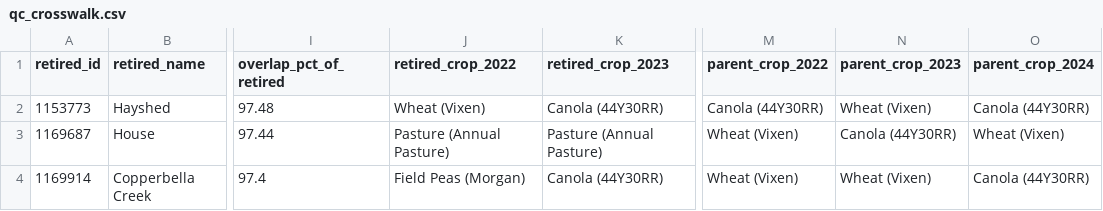
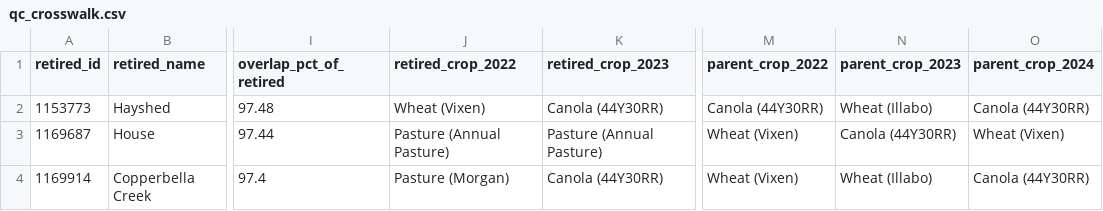
Before and after one commit to 5vcv79z2fg-ops/my-farm-advisor-skills, a CSV file: my-farm-advisor/eda/eda-field-comparison/examples/qc_crosswalk.csv, drawn as a sheet; only a part is shown, gaps mark what is left out; the diff names each change by its address in the sheet, - before the commit and + after, or states it on an @@ line.

```diff
--- a/my-farm-advisor/eda/eda-field-comparison/examples/qc_crosswalk.csv
+++ b/my-farm-advisor/eda/eda-field-comparison/examples/qc_crosswalk.csv
-N2 (parent_crop_2023): Wheat (Vixen)
+N2 (parent_crop_2023): Wheat (Illabo)
-J4 (retired_crop_2022): Field Peas (Morgan)
+J4 (retired_crop_2022): Pasture (Morgan)
-N4 (parent_crop_2023): Wheat (Vixen)
+N4 (parent_crop_2023): Wheat (Illabo)
```
Also changed, not shown: my-farm-advisor/eda/eda-field-comparison/examples/ndvi_field_year.csv, my-farm-advisor/eda/eda-field-comparison/examples/panel_field_year.csv, 12 other files.
